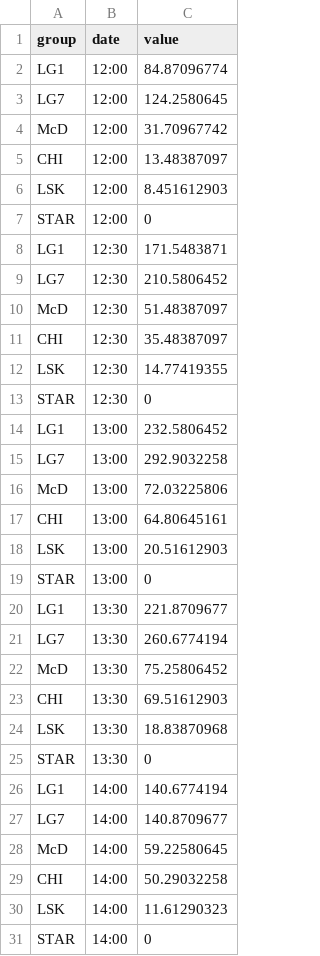
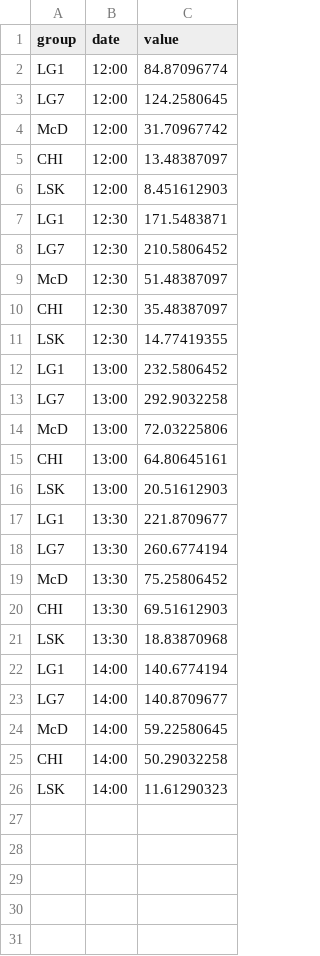
Before and after one commit to Sausage-SONG/HKUST_Canteen_Visualization, a CSV file: data/noon_peak_mean.csv, drawn as a sheet; the diff names each change by its address in the sheet, - before the commit and + after, or states it on an @@ line.

```diff
--- a/data/noon_peak_mean.csv
+++ b/data/noon_peak_mean.csv
-row 7: STAR | 12:00 | 0
-row 13: STAR | 12:30 | 0
-row 19: STAR | 13:00 | 0
-row 25: STAR | 13:30 | 0
-row 31: STAR | 14:00 | 0
```
Also changed, not shown: data/morning_peak_mean.csv, data/night_peak_mean.csv, 2 other files.
